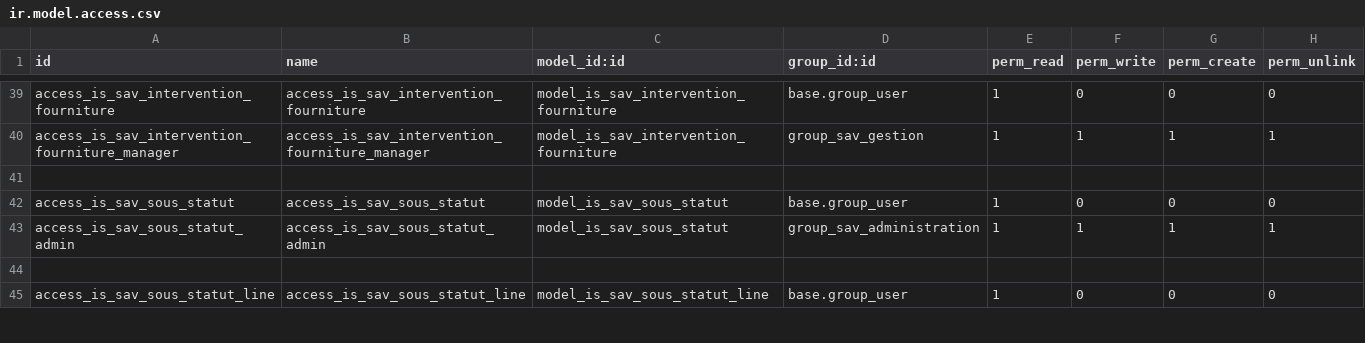
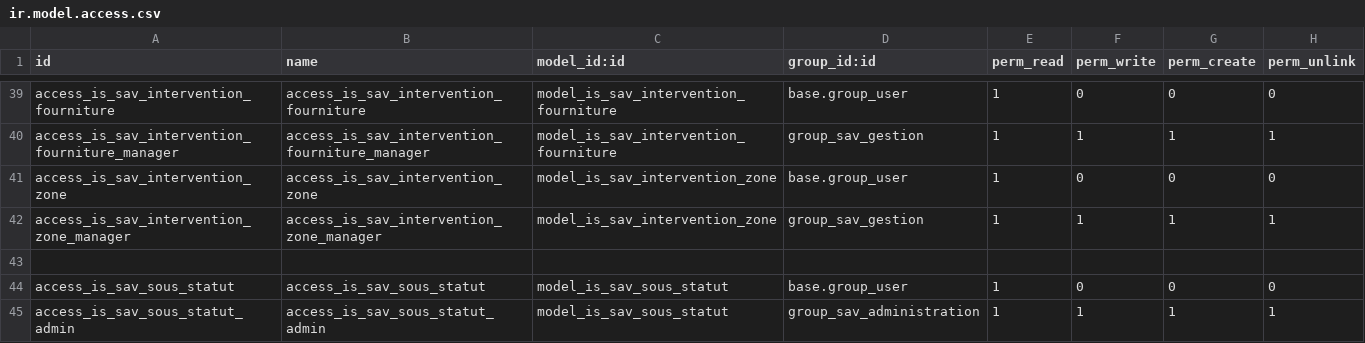
Before and after one commit to tonygalmiche/is_jura_energie_solaire_18, a CSV file: security/ir.model.access.csv, drawn as a sheet; only a part is shown, gaps mark what is left out; the shorter side is filled out with more unchanged rows.

Commit message:
Bon d'intervention : zone d'intervention (liste modifiable par Gestion SAV, sur la fiche, les listes, la recherche et le bon papier), vue de recherche des bons

```diff
--- a/security/ir.model.access.csv
+++ b/security/ir.model.access.csv
@@ -40,2 +40,4 @@ access_is_sav_intervention_fourniture,access_is_sav_intervention_fourniture,mode
 access_is_sav_intervention_fourniture_manager,access_is_sav_intervention_fourniture_manager,model_is_sav_intervention_fourniture,group_sav_gestion,1,1,1,1
+access_is_sav_intervention_zone,access_is_sav_intervention_zone,model_is_sav_intervention_zone,base.group_user,1,0,0,0
+access_is_sav_intervention_zone_manager,access_is_sav_intervention_zone_manager,model_is_sav_intervention_zone,group_sav_gestion,1,1,1,1
 
```
Also changed, not shown: 6 other files.
